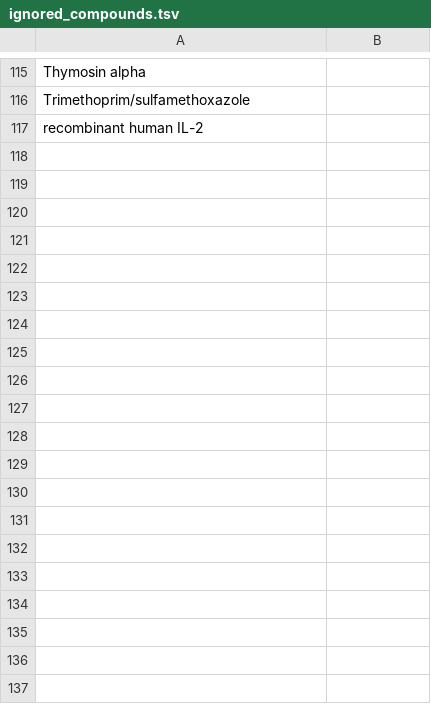
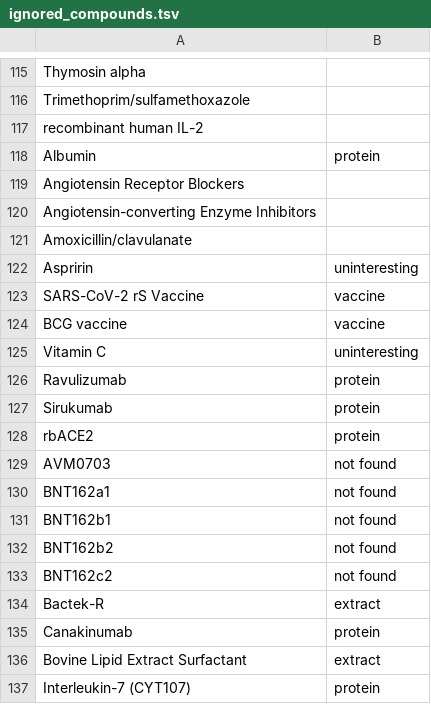
Before and after one commit to paulscherrerinstitute/covid-drugs, a TSV file: _data/ignored_compounds.tsv, drawn as a sheet; only a part is shown, gaps mark what is left out; the diff covers the shown part only.

Commit message:
Split update script into analysis & util notebooks
Update ignored_compounds list

Update data

```diff
--- a/_data/ignored_compounds.tsv
+++ b/_data/ignored_compounds.tsv
@@ -117 +117,21 @@ Trimethoprim/sulfamethoxazole
 recombinant human IL-2
+Albumin	protein
+Angiotensin Receptor Blockers
+Angiotensin-converting Enzyme Inhibitors
+Amoxicillin/clavulanate
+Aspririn	uninteresting
+SARS-CoV-2 rS Vaccine	vaccine
+BCG vaccine	vaccine
+Vitamin C	uninteresting
+Ravulizumab	protein
+Sirukumab	protein
+rbACE2	protein
+AVM0703	not found
+BNT162a1	not found
+BNT162b1	not found
+BNT162b2	not found
+BNT162c2	not found
+Bactek-R	extract
+Canakinumab	protein
+Bovine Lipid Extract Surfactant	extract
+Interleukin-7 (CYT107)	protein
```
Also changed, not shown: 27 added rows elsewhere in this file, 5 other files.
